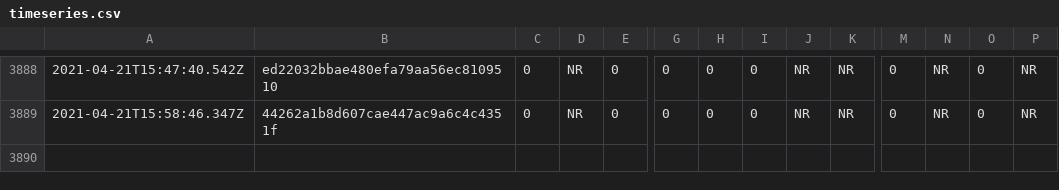
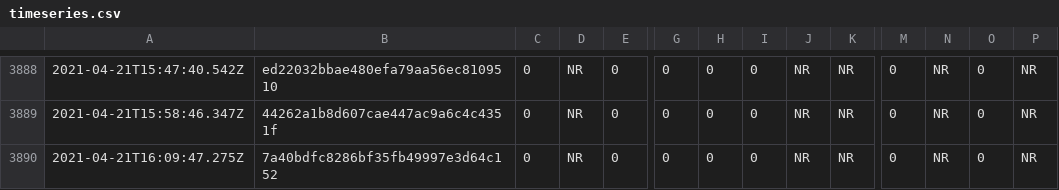
Before and after one commit to afischer/nyc-covid-wait-times, a CSV file: data/timeseries.csv, drawn as a sheet; only a part is shown, gaps mark what is left out; rows hold the shown columns only; the diff names each change by its address in the sheet, - before the commit and + after, or states it on an @@ line.

```diff
--- a/data/timeseries.csv
+++ b/data/timeseries.csv
+row 3890: 2021-04-21T16:09:47.275Z | 7a40bdfc8286bf35fb49997e3d64c152 | 0 | NR | 0 | 0 | 0 | 0 | NR | NR | 0 | NR | 0 | NR
```
Also changed, not shown: 1 other file.
